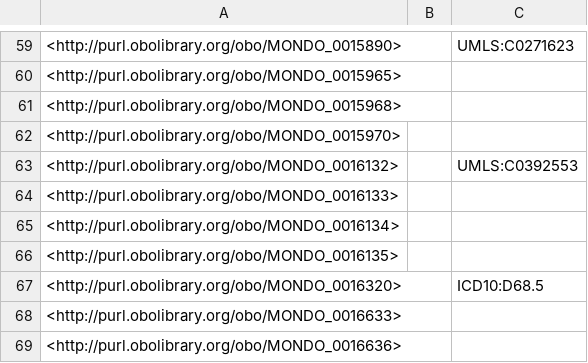
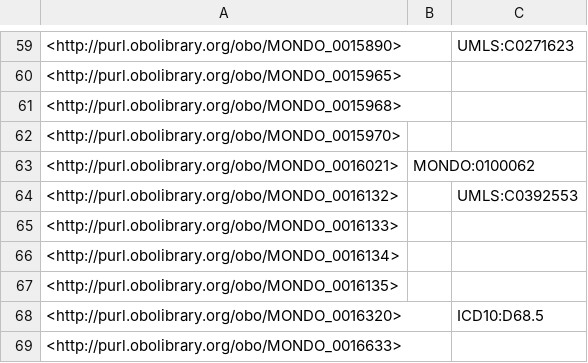
Before and after one commit to EBISPOT/efo, a TSV file: src/ontology/reports/obsoletes.tsv, drawn as a sheet; only a part is shown, gaps mark what is left out; the shorter side is filled out with more unchanged rows; the diff names each change by its address in the sheet, - before the commit and + after, or states it on an @@ line.

Commit message:
Imported Mondo terms for #1061

```diff
--- a/src/ontology/reports/obsoletes.tsv
+++ b/src/ontology/reports/obsoletes.tsv
+row 63: <http://purl.obolibrary.org/obo/MONDO_0016021> | MONDO:0100062
```
Also changed, not shown: src/ontology/reports/class-count-by-prefix.tsv, 6 other files.
